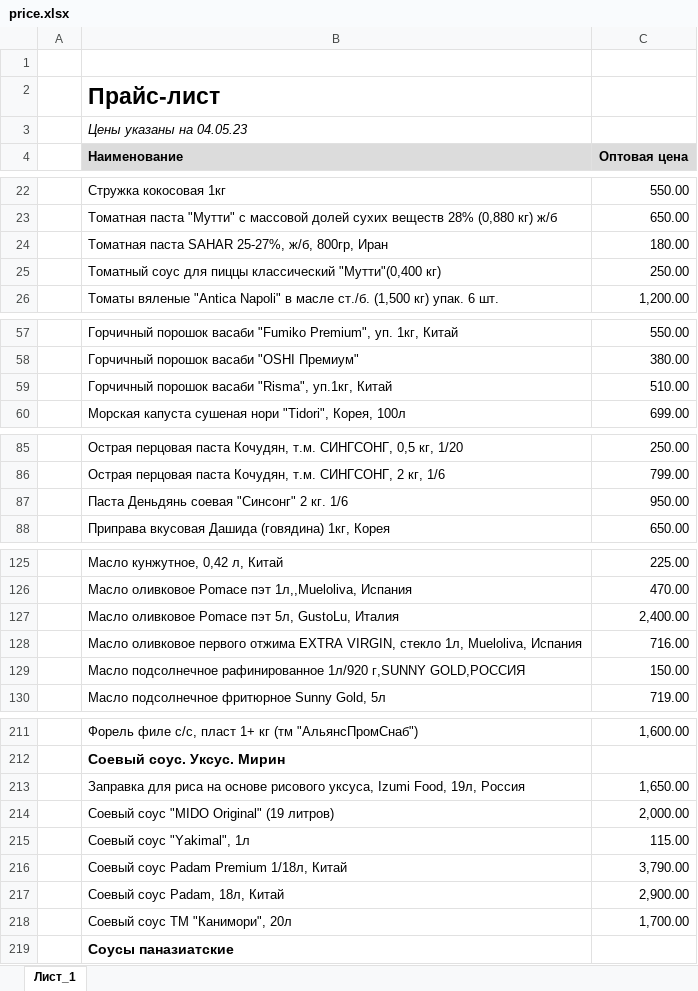
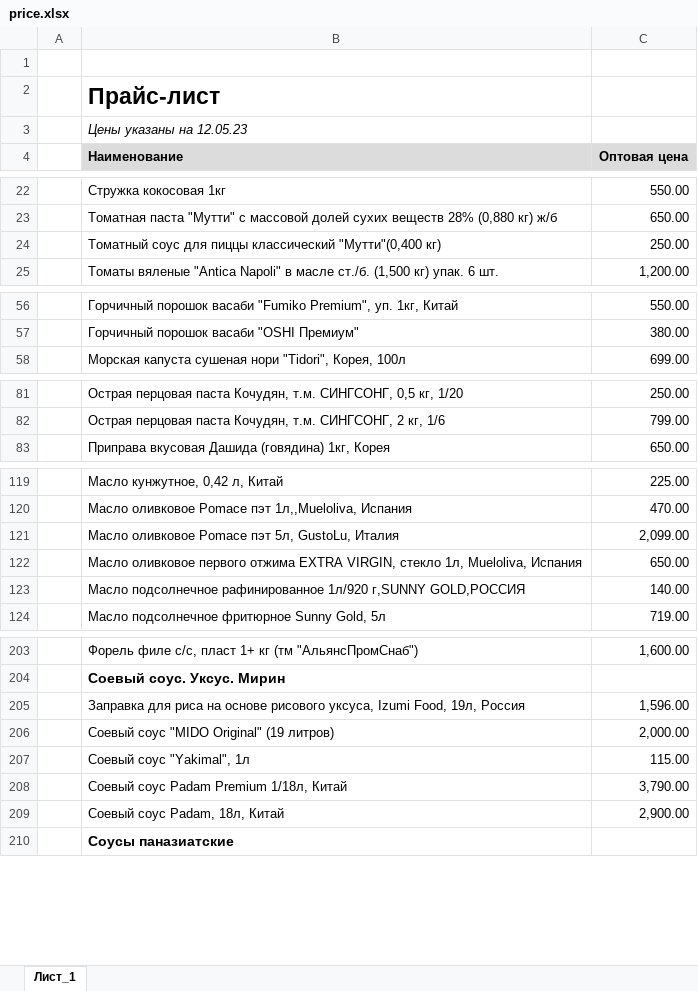
Before and after one commit to khasanov2307/tg2, an Excel workbook: price.xlsx, sheet Лист_1, drawn as a sheet; only a part is shown, gaps mark what is left out; values as stored, in another font and other column widths than the file's, no borders; charts and pictures not drawn; removed rows and columns are numbered as before the commit, all else as after; the diff covers the shown part only; the diff names each change by its address in the sheet, - before the commit and + after, or states it on an @@ line.

```diff
--- a/price.xlsx (sheet Лист_1)
+++ b/price.xlsx (sheet Лист_1)
-B3 (Наименование): Цены указаны на 04.05.23
+B3 (Наименование): Цены указаны на 12.05.23
-row 24:  | Томатная паста SAHAR 25-27%, ж/б, 800гр, Иран | 180.00
-row 59:  | Горчичный порошок васаби "Risma", уп.1кг, Китай | 510.00
-row 87:  | Паста Деньдянь соевая "Синсонг" 2 кг. 1/6 | 950.00
-C121 (Оптовая цена): 2,400.00
+C121 (Оптовая цена): 2,099.00
-C122 (Оптовая цена): 716.00
+C122 (Оптовая цена): 650.00
-C123 (Оптовая цена): 150.00
+C123 (Оптовая цена): 140.00
-C205 (Оптовая цена): 1,650.00
+C205 (Оптовая цена): 1,596.00
-row 218:  | Соевый соус ТМ "Канимори", 20л | 1,700.00
```
Also changed, not shown: 1 added row, 6 removed rows and 16 edited cells elsewhere in this sheet, 1 other file.
